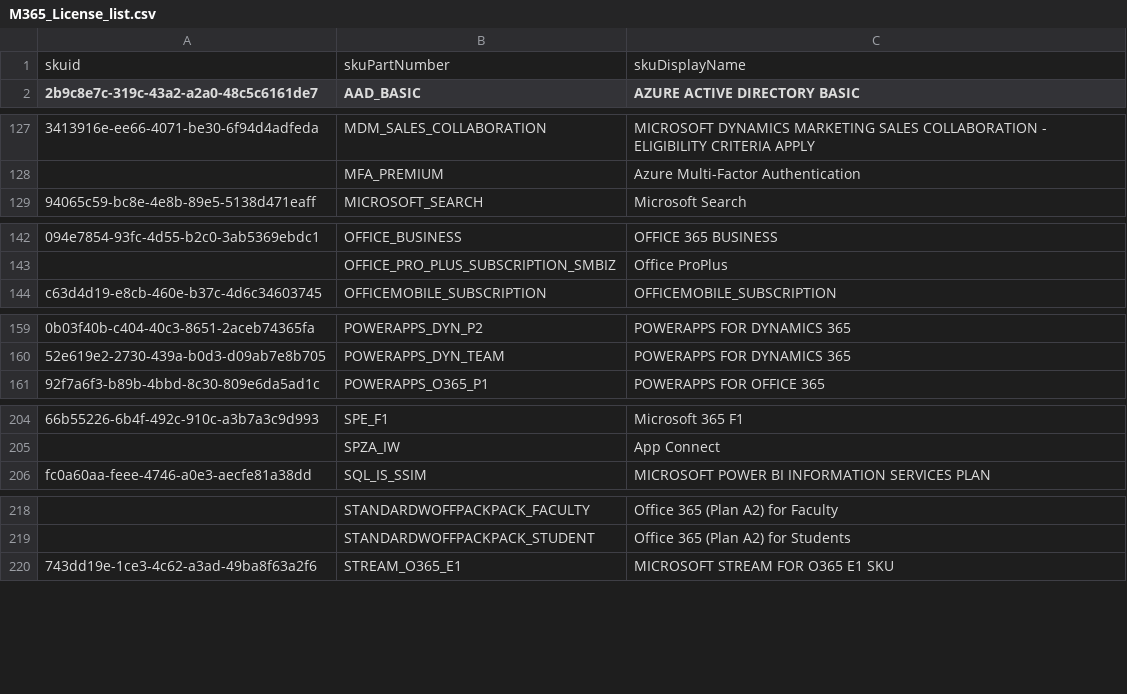
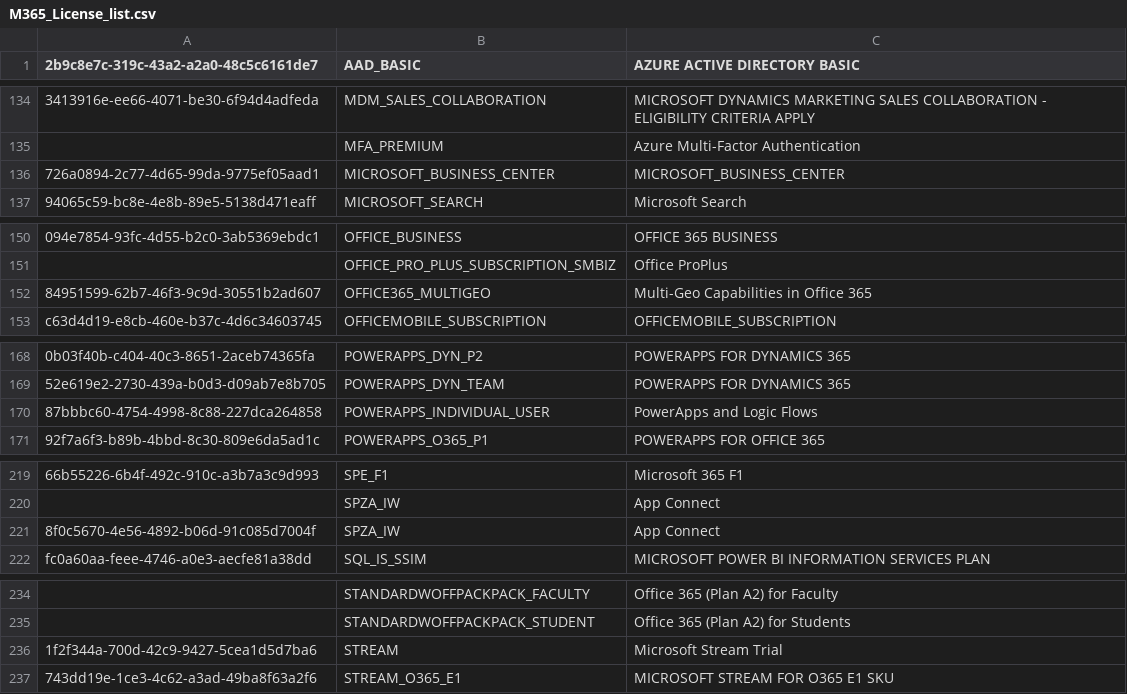
Before and after one commit to ziabytes/M365_License_list, a CSV file: M365_License_list.csv, drawn as a sheet; only a part is shown, gaps mark what is left out; the diff covers the shown part only; the diff names each change by its address in the sheet, - before the commit and + after, or states it on an @@ line.

```diff
--- a/M365_License_list.csv
+++ b/M365_License_list.csv
@@ row 1 moved to row 209: skuid @@
+row 136: 726a0894-2c77-4d65-99da-9775ef05aad1 | MICROSOFT_BUSINESS_CENTER | MICROSOFT_BUSINESS_CENTER
+row 152: 84951599-62b7-46f3-9c9d-30551b2ad607 | OFFICE365_MULTIGEO | Multi-Geo Capabilities in Office 365
+row 170: 87bbbc60-4754-4998-8c88-227dca264858 | POWERAPPS_INDIVIDUAL_USER | PowerApps and Logic Flows
+row 221: 8f0c5670-4e56-4892-b06d-91c085d7004f | SPZA_IW | App Connect
+row 236: 1f2f344a-700d-42c9-9427-5cea1d5d7ba6 | STREAM | Microsoft Stream Trial
```
Also changed, not shown: 14 added rows, 1 removed row and 3 edited cells elsewhere in this file.
